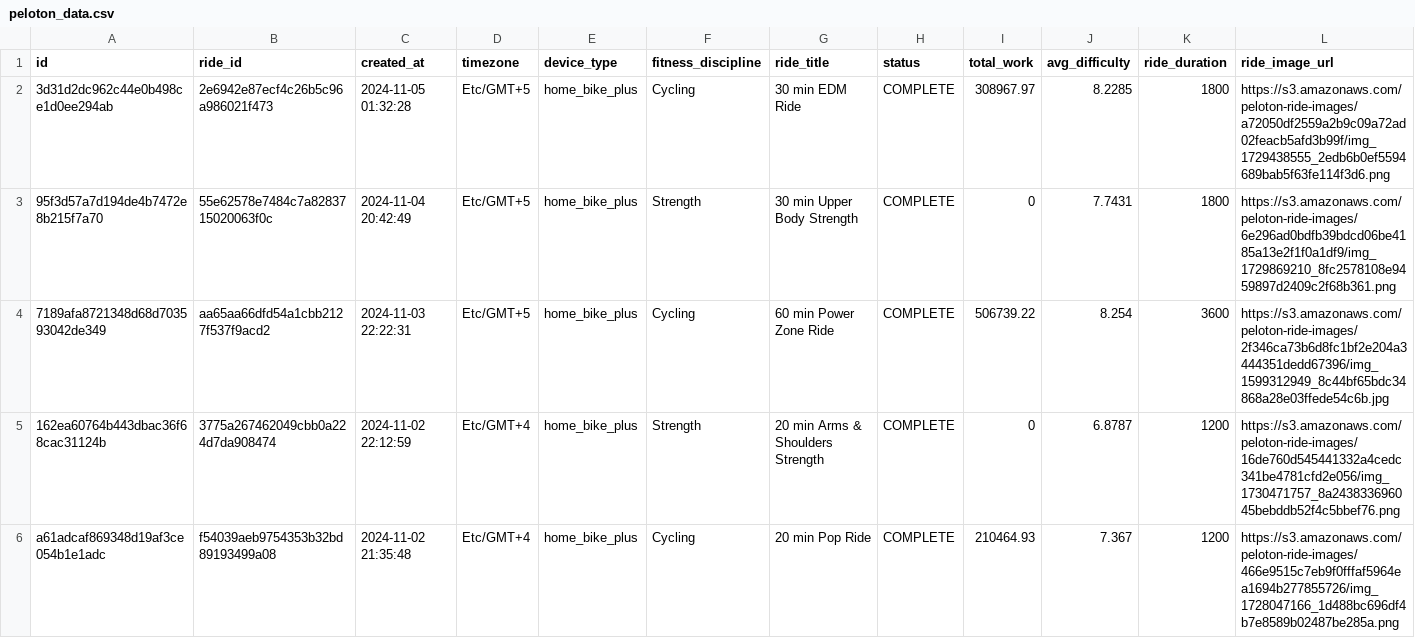
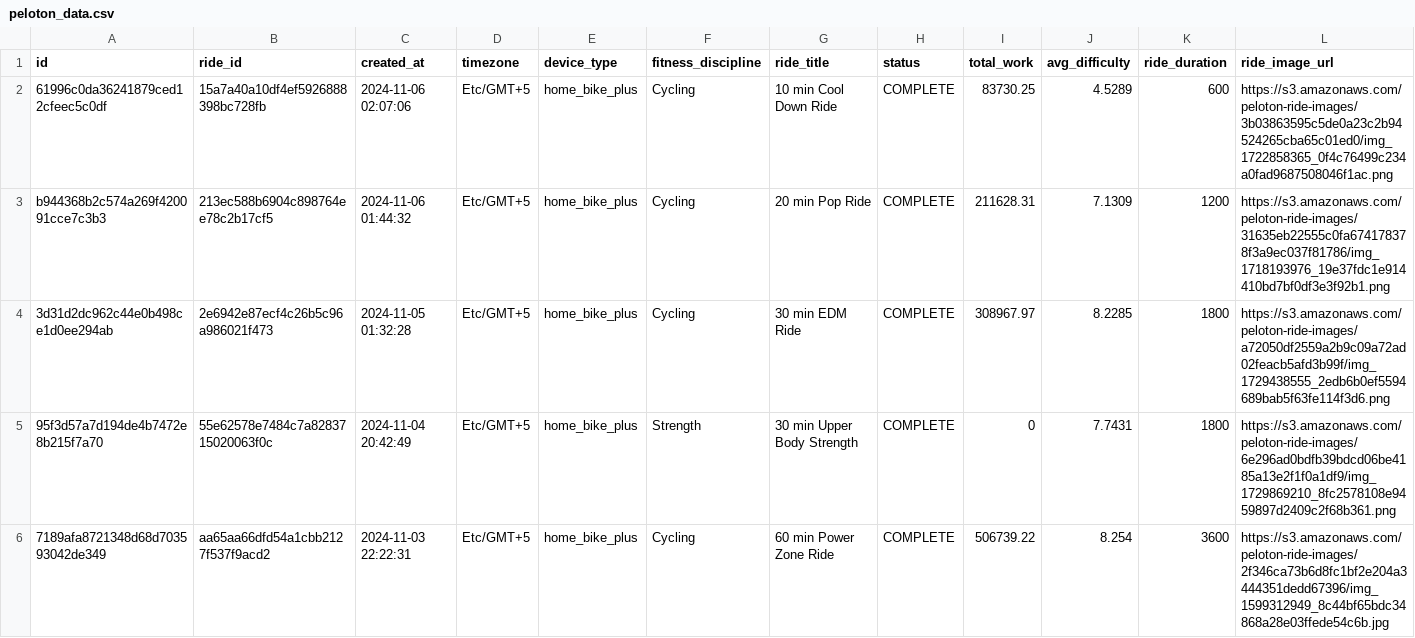
Before and after one commit to tashapiro/pelotanya, a CSV file: data/peloton_data.csv, drawn as a sheet; only a part is shown; the shorter side is filled out with more unchanged rows; rows hold the shown columns only; the diff names each change by its address in the sheet, - before the commit and + after, or states it on an @@ line.

Commit message:
Update data

```diff
--- a/data/peloton_data.csv
+++ b/data/peloton_data.csv
+row 2: 61996c0da36241879ced12cfeec5c0df | 15a7a40a10df4ef5926888398bc728fb | 2024-11-06 02:07:06 | Etc/GMT+5 | home_bike_plus | Cycling | 10 min Cool Down Ride | COMPLETE | 83730.25 | 4.5289 | 600 | https://s3.amazonaws.com/peloton-ride-images/3b03863595c5de0a23c2b94524265cba65c01ed0/img_1722858365_0f4c76499c234a0fad9687508046f1ac.png
+row 3: b944368b2c574a269f420091cce7c3b3 | 213ec588b6904c898764ee78c2b17cf5 | 2024-11-06 01:44:32 | Etc/GMT+5 | home_bike_plus | Cycling | 20 min Pop Ride | COMPLETE | 211628.31 | 7.1309 | 1200 | https://s3.amazonaws.com/peloton-ride-images/31635eb22555c0fa674178378f3a9ec037f81786/img_1718193976_19e37fdc1e914410bd7bf0df3e3f92b1.png
```
